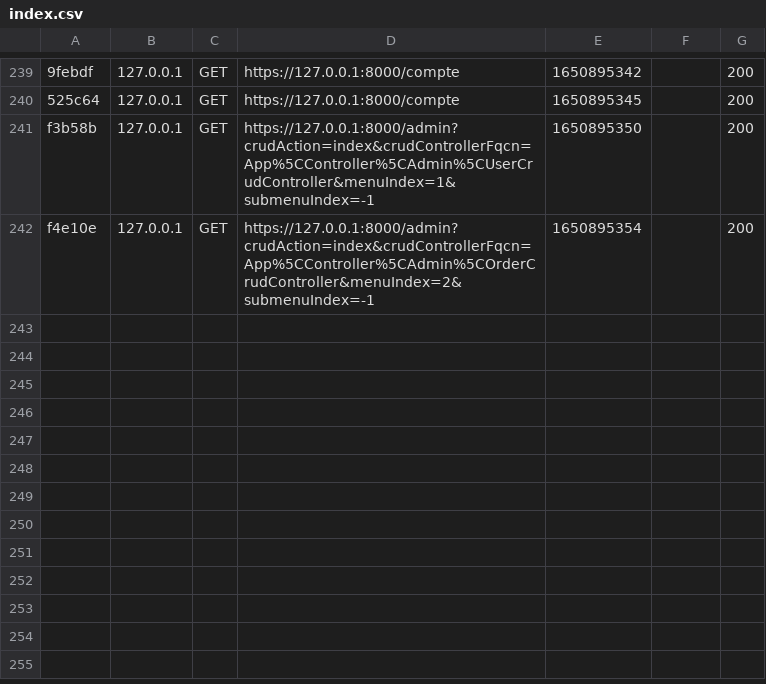
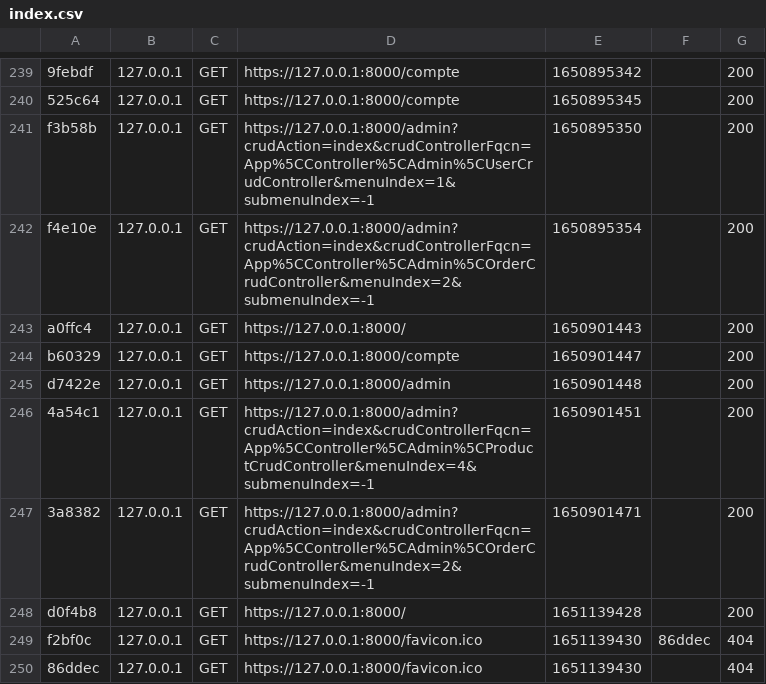
Before and after one commit to Lazaarh/Omiya, a CSV file: var/cache/dev/profiler/index.csv, drawn as a sheet; only a part is shown, gaps mark what is left out; the diff names each change by its address in the sheet, - before the commit and + after, or states it on an @@ line.

```diff
--- a/var/cache/dev/profiler/index.csv
+++ b/var/cache/dev/profiler/index.csv
+row 243: a0ffc4 | 127.0.0.1 | GET | https://127.0.0.1:8000/ | 1650901443 |  | 200
+row 244: b60329 | 127.0.0.1 | GET | https://127.0.0.1:8000/compte | 1650901447 |  | 200
+row 245: d7422e | 127.0.0.1 | GET | https://127.0.0.1:8000/admin | 1650901448 |  | 200
+row 246: 4a54c1 | 127.0.0.1 | GET | https://127.0.0.1:8000/admin?crudAction=index&crudControllerFqcn=App%5CController%5CAdmin%5CProductCrudController&menuIndex=4&submenuIndex=-1 | 1650901451 |  | 200
+row 247: 3a8382 | 127.0.0.1 | GET | https://127.0.0.1:8000/admin?crudAction=index&crudControllerFqcn=App%5CController%5CAdmin%5COrderCrudController&menuIndex=2&submenuIndex=-1 | 1650901471 |  | 200
+row 248: d0f4b8 | 127.0.0.1 | GET | https://127.0.0.1:8000/ | 1651139428 |  | 200
+row 249: f2bf0c | 127.0.0.1 | GET | https://127.0.0.1:8000/favicon.ico | 1651139430 | 86ddec | 404
+row 250: 86ddec | 127.0.0.1 | GET | https://127.0.0.1:8000/favicon.ico | 1651139430 |  | 404
```
Also changed, not shown: 1 other file.
